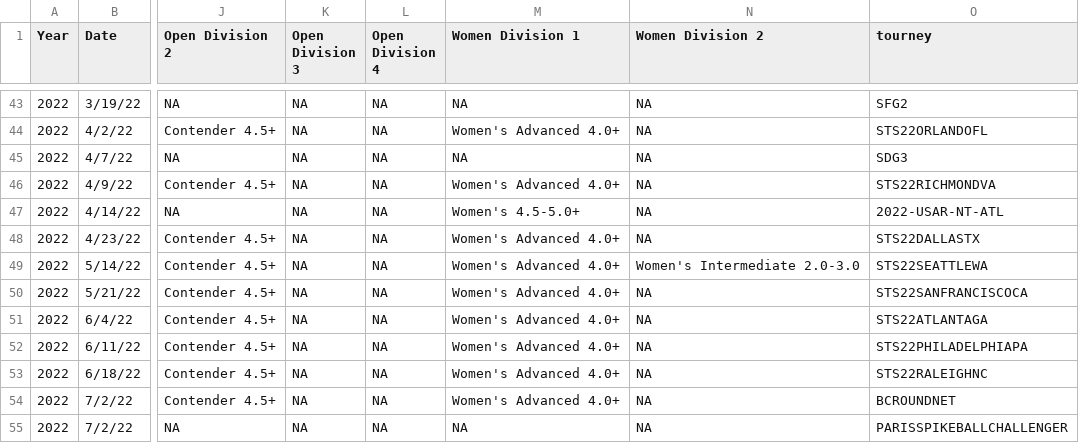
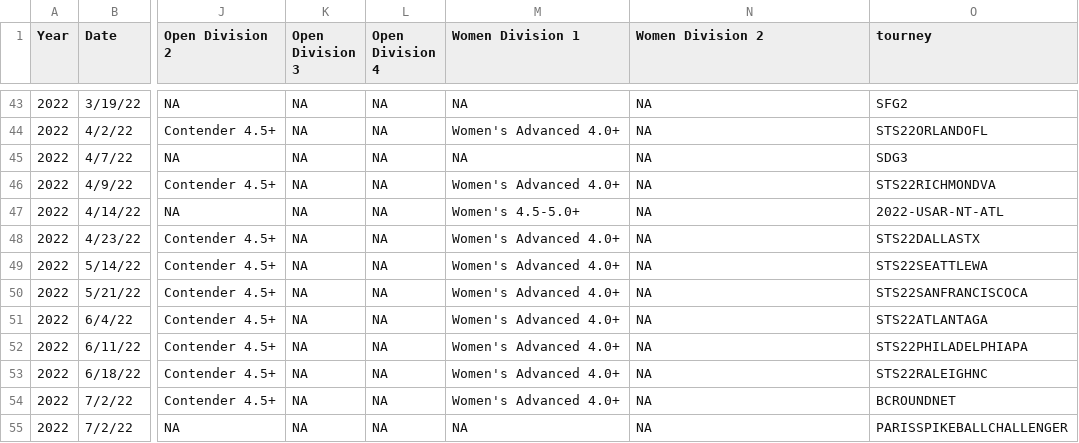
Before and after one commit to USAR-Rankings/rankings_model, a CSV file: Tourney List.csv, drawn as a sheet; only a part is shown, gaps mark what is left out; the diff names each change by its address in the sheet, - before the commit and + after, or states it on an @@ line.

Commit message:
Dropped 22 Seattle Womens Intermediate due to no ranked players

```diff
--- a/Tourney List.csv
+++ b/Tourney List.csv
-N49 (Women Division 2): Women's Intermediate 2.0-3.0
+N49 (Women Division 2): NA
```
Also changed, not shown: 5 other files.
